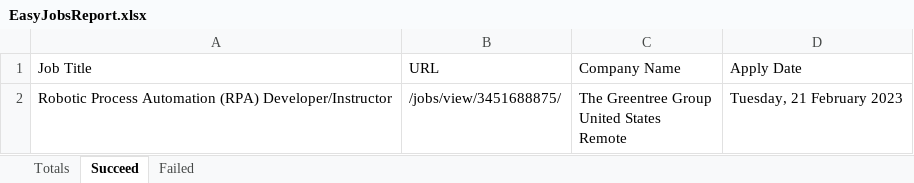
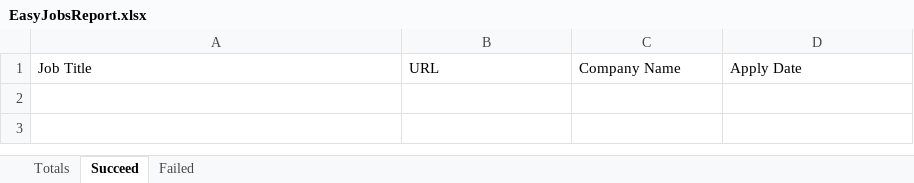
Before and after one commit to MinaKamelA/LinkedIn-Job-Search-Automation, an Excel workbook: EasyJobsReport.xlsx, sheet Succeed, drawn as a sheet; values as stored, in another font and other column widths than the file's, no borders; ↵ is a line break in a cell; the diff names each change by its address in the sheet, - before the commit and + after, or states it on an @@ line.

```diff
--- a/EasyJobsReport.xlsx (sheet Succeed)
+++ b/EasyJobsReport.xlsx (sheet Succeed)
-row 2: Robotic Process Automation (RPA) Developer/Instructor | /jobs/view/3451688875/ | The Greentree Group ↵ United States ↵ Remote | Tuesday, 21 February 2023
```
Also changed, not shown: sheet Totals, CV Break In.xlsx, 5 other files.
